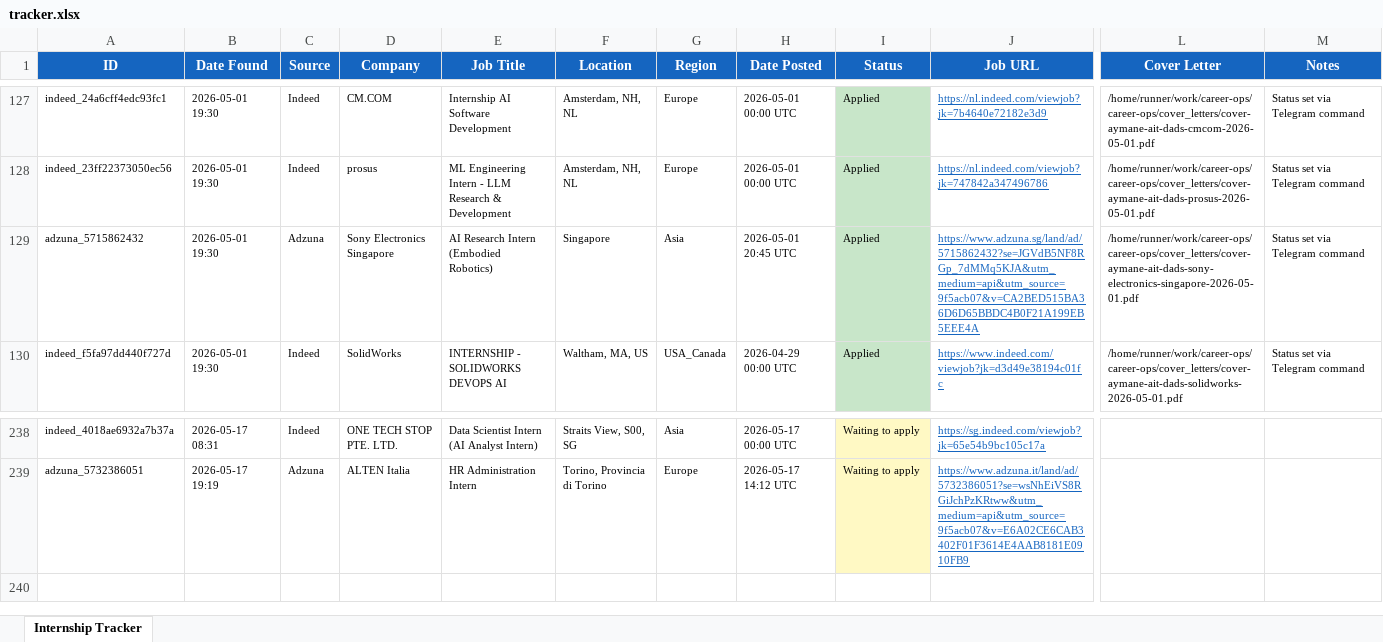
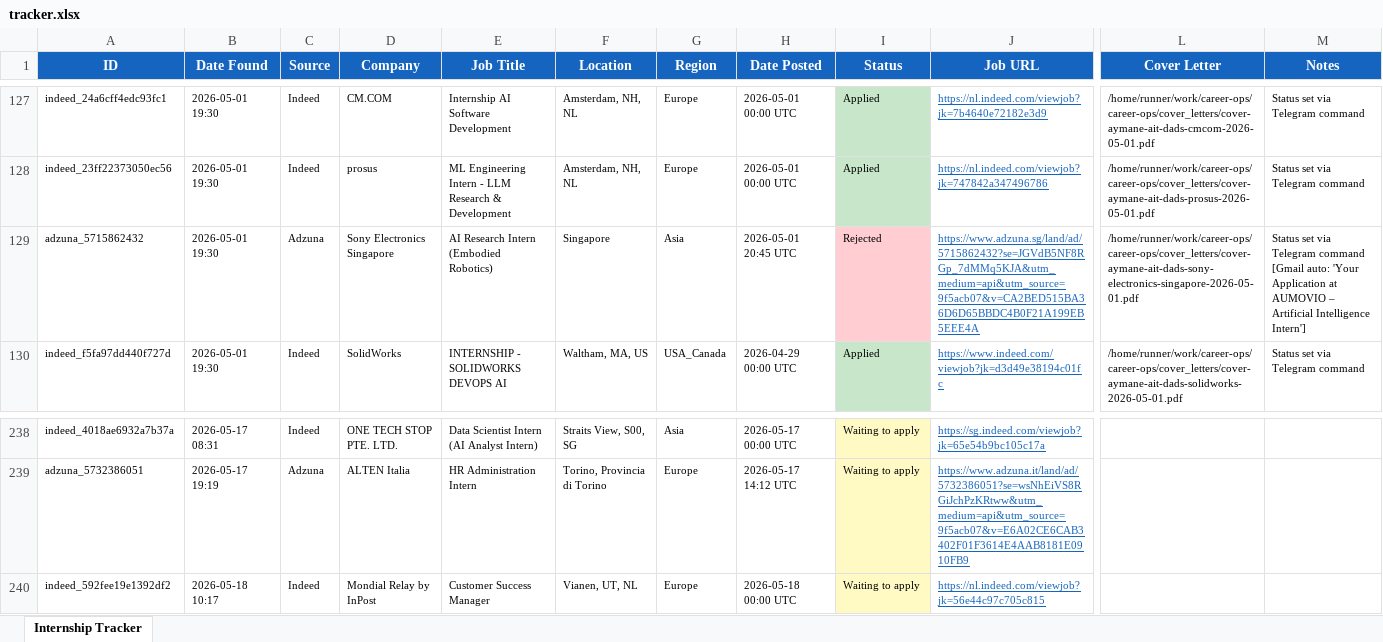
Before and after one commit to aaitdads16/career-ops, an Excel workbook: data/tracker.xlsx, sheet Internship Tracker, drawn as a sheet; only a part is shown, gaps mark what is left out; values as stored, in another font and other column widths than the file's, no borders; rows hold the shown columns only; the diff names each change by its address in the sheet, - before the commit and + after, or states it on an @@ line.

Commit message:
chore: update tracker + dashboard 2026-05-18 10:17 UTC [skip ci]

```diff
--- a/data/tracker.xlsx (sheet Internship Tracker)
+++ b/data/tracker.xlsx (sheet Internship Tracker)
-I129 (Status): Applied
+I129 (Status): Rejected
-I129 fill: #C8E6C9
+I129 fill: #FFCDD2
-M129 (Notes): …Telegram command
+M129 (Notes): …Telegram command [Gmail auto: 'Your Application at AUMOVIO – Artificial Intelligence Intern']
+row 240: indeed_592fee19e1392df2 | 2026-05-18 10:17 | Indeed | Mondial Relay by InPost | Customer Success Manager | Vianen, UT, NL | Europe | 2026-05-18 00:00 UTC | Waiting to apply | https://nl.indeed.com/viewjob?jk=56e44c97c705c815
```
Also changed, not shown: 28 other files.
